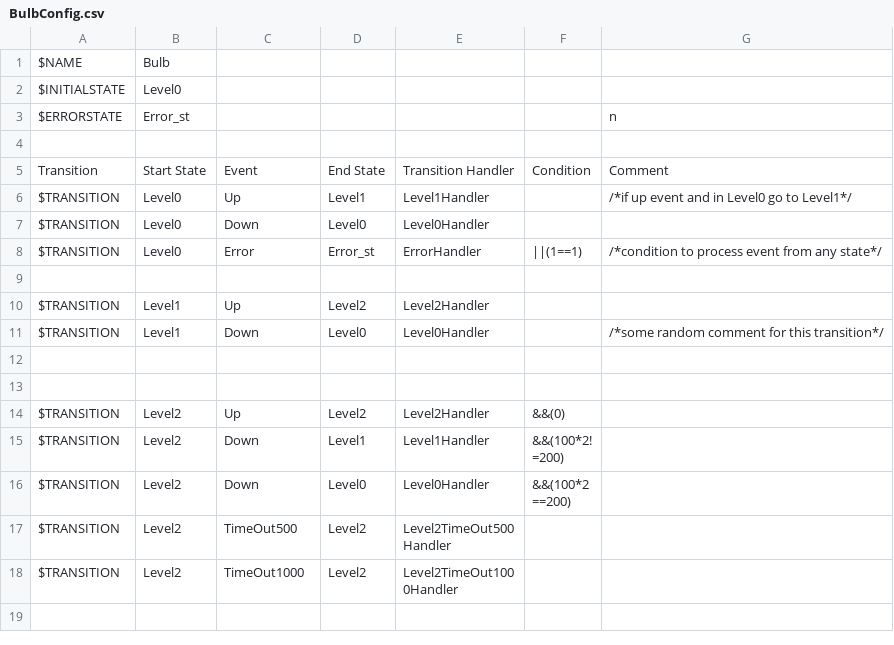
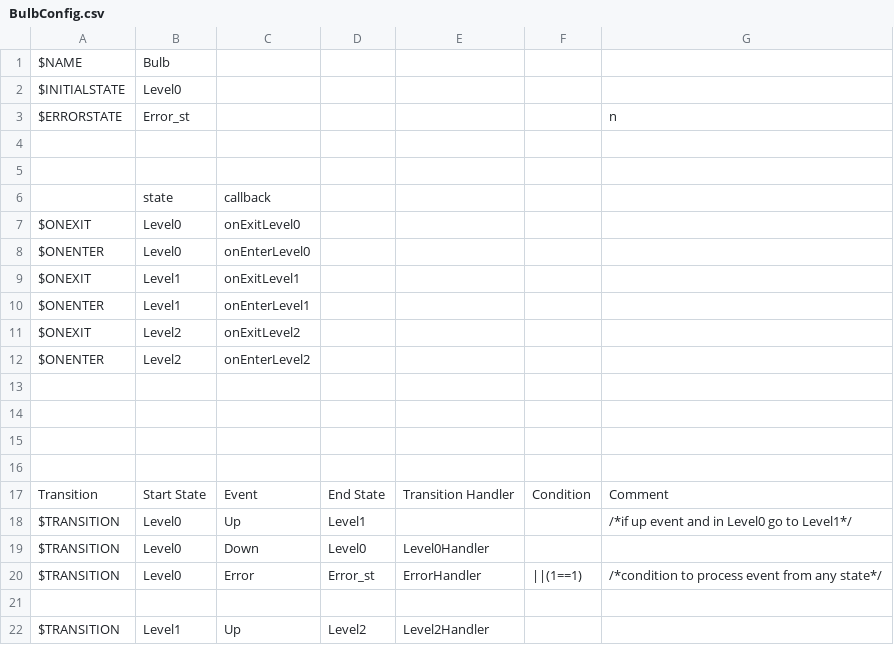
Before and after one commit to knor12/NKFSMCompiler, a CSV file: BulbConfig.csv, drawn as a sheet; only a part is shown; the shorter side is filled out with more unchanged rows.

```diff
--- a/BulbConfig.csv
+++ b/BulbConfig.csv
@@ -4,4 +4,16 @@ $ERRORSTATE,Error_st,,,,,n
 ,,,,,,
+,,,,,,
+,state,callback,,,,
+$ONEXIT,Level0,onExitLevel0,,,,
+$ONENTER,Level0,onEnterLevel0,,,,
+$ONEXIT,Level1,onExitLevel1,,,,
+$ONENTER,Level1,onEnterLevel1,,,,
+$ONEXIT,Level2,onExitLevel2,,,,
+$ONENTER,Level2,onEnterLevel2,,,,
+,,,,,,
+,,,,,,
+,,,,,,
+,,,,,,
 Transition,Start State,Event,End State,Transition Handler,Condition,Comment
-$TRANSITION,Level0,Up,Level1,Level1Handler,,/*if up event and in Level0 go to Level1*/
+$TRANSITION,Level0,Up,Level1,,,/*if up event and in Level0 go to Level1*/
 $TRANSITION,Level0,Down,Level0,Level0Handler,,
```
Also changed, not shown: 8 other files.
